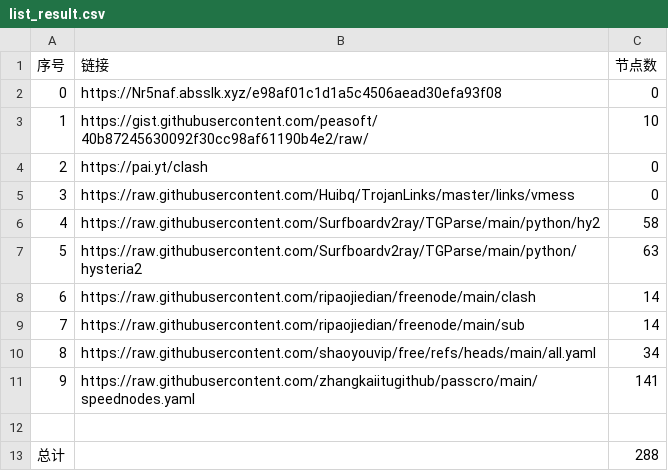
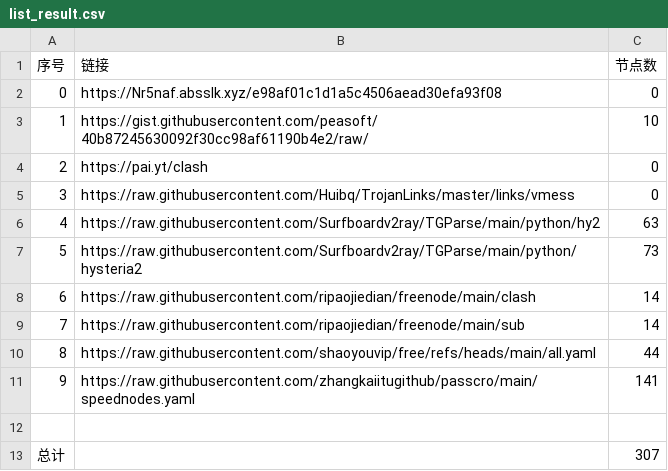
Before and after one commit to sskkcc/NoMoreWalls, a CSV file: list_result.csv, drawn as a sheet.

```diff
--- a/list_result.csv
+++ b/list_result.csv
@@ -5,9 +5,9 @@
 3,https://raw.githubusercontent.com/Huibq/TrojanLinks/master/links/vmess,0
-4,https://raw.githubusercontent.com/Surfboardv2ray/TGParse/main/python/hy2,58
-5,https://raw.githubusercontent.com/Surfboardv2ray/TGParse/main/python/hysteria2,63
+4,https://raw.githubusercontent.com/Surfboardv2ray/TGParse/main/python/hy2,63
+5,https://raw.githubusercontent.com/Surfboardv2ray/TGParse/main/python/hysteria2,73
 6,https://raw.githubusercontent.com/ripaojiedian/freenode/main/clash,14
 7,https://raw.githubusercontent.com/ripaojiedian/freenode/main/sub,14
-8,https://raw.githubusercontent.com/shaoyouvip/free/refs/heads/main/all.yaml,34
+8,https://raw.githubusercontent.com/shaoyouvip/free/refs/heads/main/all.yaml,44
 9,https://raw.githubusercontent.com/zhangkaiitugithub/passcro/main/speednodes.yaml,141
 
-总计,,288
+总计,,307
```
Also changed, not shown: 25 other files.
